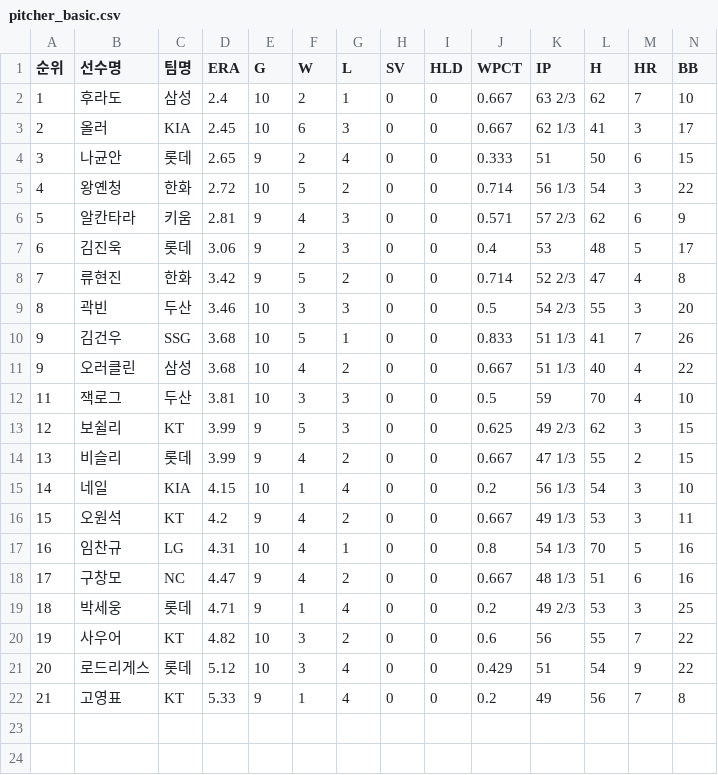
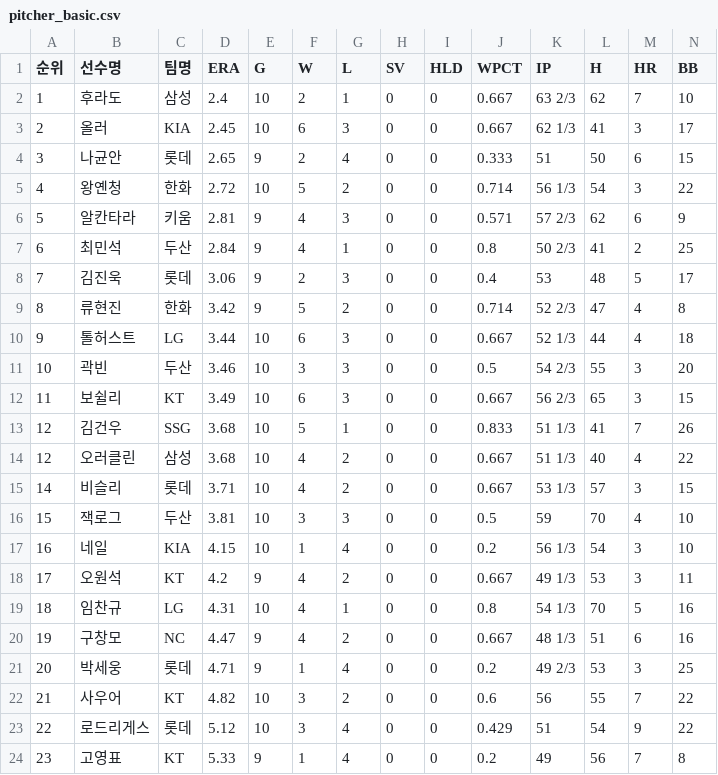
Before and after one commit to yruserious/kbo-fangraphs-v4, a CSV file: data_raw/2026_kbo_official/pitcher_basic.csv, drawn as a sheet; only a part is shown; removed rows and columns are numbered as before the commit, all else as after; rows hold the shown columns only; the diff names each change by its address in the sheet, - before the commit and + after, or states it on an @@ line.

```diff
--- a/data_raw/2026_kbo_official/pitcher_basic.csv
+++ b/data_raw/2026_kbo_official/pitcher_basic.csv
+row 7: 6 | 최민석 | 두산 | 2.84 | 9 | 4 | 1 | 0 | 0 | 0.8 | 50 2/3 | 41 | 2 | 25
-A8 (순위): 6
+A8 (순위): 7
-A9 (순위): 7
+A9 (순위): 8
+row 10: 9 | 톨허스트 | LG | 3.44 | 10 | 6 | 3 | 0 | 0 | 0.667 | 52 1/3 | 44 | 4 | 18
-A11 (순위): 8
+A11 (순위): 10
+row 12: 11 | 보쉴리 | KT | 3.49 | 10 | 6 | 3 | 0 | 0 | 0.667 | 56 2/3 | 65 | 3 | 15
-A13:A14 (순위): 9
+A13:A14 (순위): 12
+row 15: 14 | 비슬리 | 롯데 | 3.71 | 10 | 4 | 2 | 0 | 0 | 0.667 | 53 1/3 | 57 | 3 | 15
-A16 (순위): 11
+A16 (순위): 15
-row 13: 12 | 보쉴리 | KT | 3.99 | 9 | 5 | 3 | 0 | 0 | 0.625 | 49 2/3 | 62 | 3 | 15
-row 14: 13 | 비슬리 | 롯데 | 3.99 | 9 | 4 | 2 | 0 | 0 | 0.667 | 47 1/3 | 55 | 2 | 15
-A17 (순위): 14
+A17 (순위): 16
-A18 (순위): 15
+A18 (순위): 17
-A19 (순위): 16
+A19 (순위): 18
-A20 (순위): 17
+A20 (순위): 19
-A21 (순위): 18
+A21 (순위): 20
-A22 (순위): 19
+A22 (순위): 21
-A23 (순위): 20
+A23 (순위): 22
-A24 (순위): 21
+A24 (순위): 23
```
Also changed, not shown: data_raw/2026_kbo_official/defense_basic.csv, data_raw/2026_kbo_official/hitter_basic1.csv, 2 other files.
